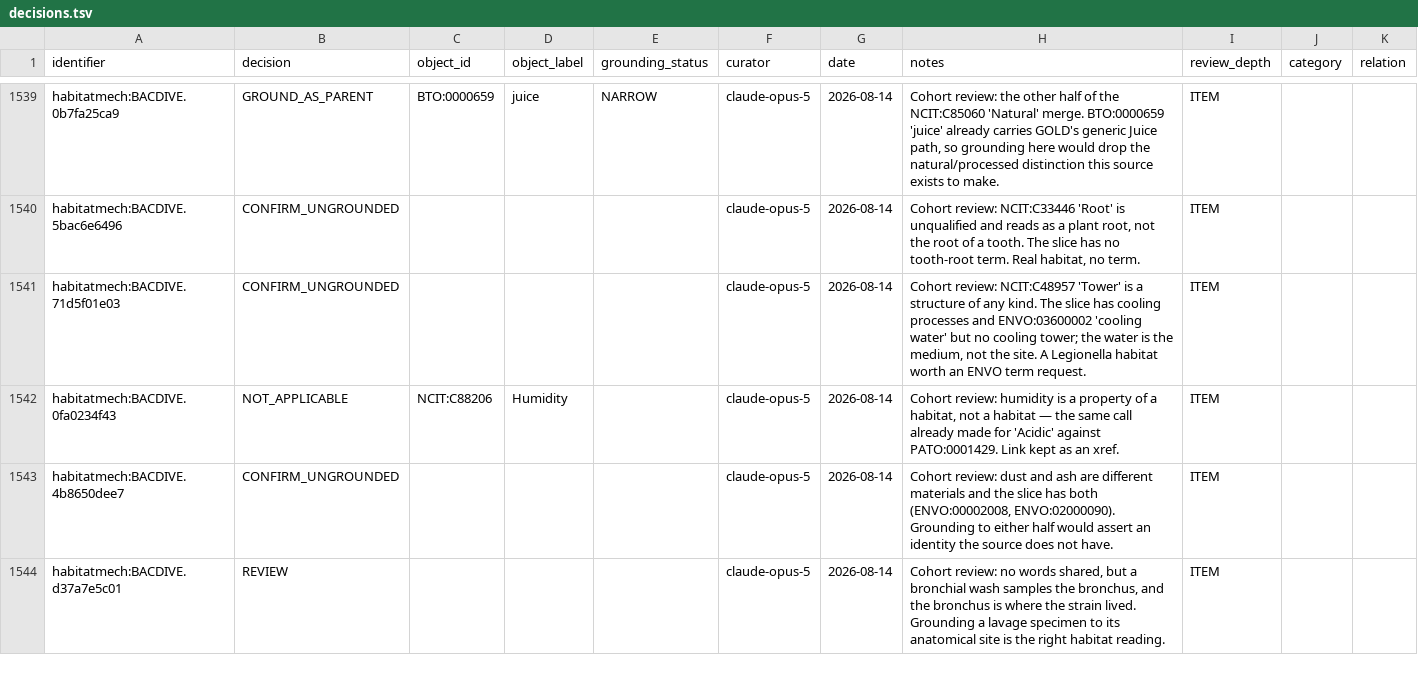
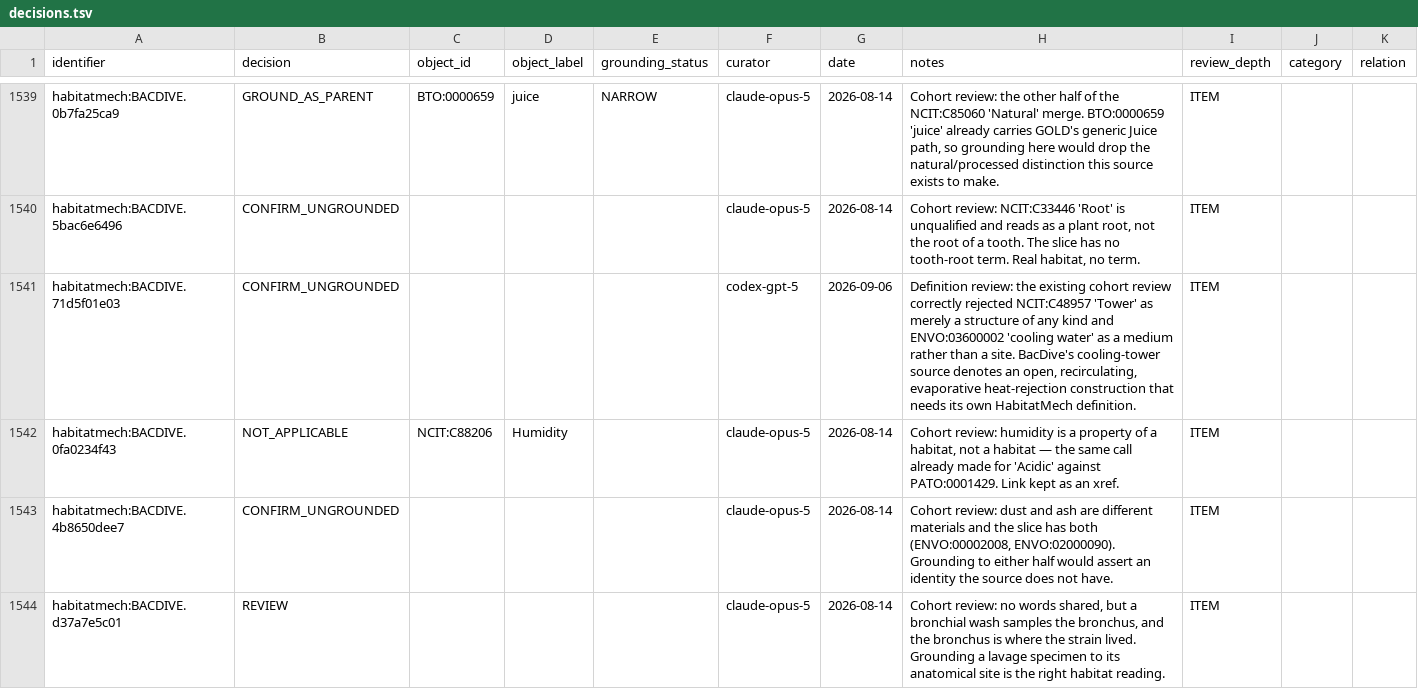
Before and after one commit to CultureBotAI/HabitatMech, a TSV file: curation/decisions.tsv, drawn as a sheet; only a part is shown, gaps mark what is left out.

```diff
--- a/curation/decisions.tsv
+++ b/curation/decisions.tsv
@@ -1540,3 +1540,3 @@ habitatmech:BACDIVE.0b7fa25ca9	GROUND_AS_PARENT	BTO:0000659	juice	NARROW	claude-
 habitatmech:BACDIVE.5bac6e6496	CONFIRM_UNGROUNDED				claude-opus-5	2026-08-14	Cohort review: NCIT:C33446 'Root' is unqualified and reads as a plant root, not the root of a tooth. The slice has no tooth-root term. Real habitat, no term.	ITEM		
-habitatmech:BACDIVE.71d5f01e03	CONFIRM_UNGROUNDED				claude-opus-5	2026-08-14	Cohort review: NCIT:C48957 'Tower' is a structure of any kind. The slice has cooling processes and ENVO:03600002 'cooling water' but no cooling tower; the water is the medium, not the site. A Legionella habitat worth an ENVO term request.	ITEM		
+habitatmech:BACDIVE.71d5f01e03	CONFIRM_UNGROUNDED				codex-gpt-5	2026-09-06	Definition review: the existing cohort review correctly rejected NCIT:C48957 'Tower' as merely a structure of any kind and ENVO:03600002 'cooling water' as a medium rather than a site. BacDive's cooling-tower source denotes an open, recirculating, evaporative heat-rejection construction that needs its own HabitatMech definition.	ITEM		
 habitatmech:BACDIVE.0fa0234f43	NOT_APPLICABLE	NCIT:C88206	Humidity		claude-opus-5	2026-08-14	Cohort review: humidity is a property of a habitat, not a habitat — the same call already made for 'Acidic' against PATO:0001429. Link kept as an xref.	ITEM		
```
Also changed, not shown: curation/term_requests.tsv, curation/term_requests/envo_robot_template.tsv, 9 other files.
